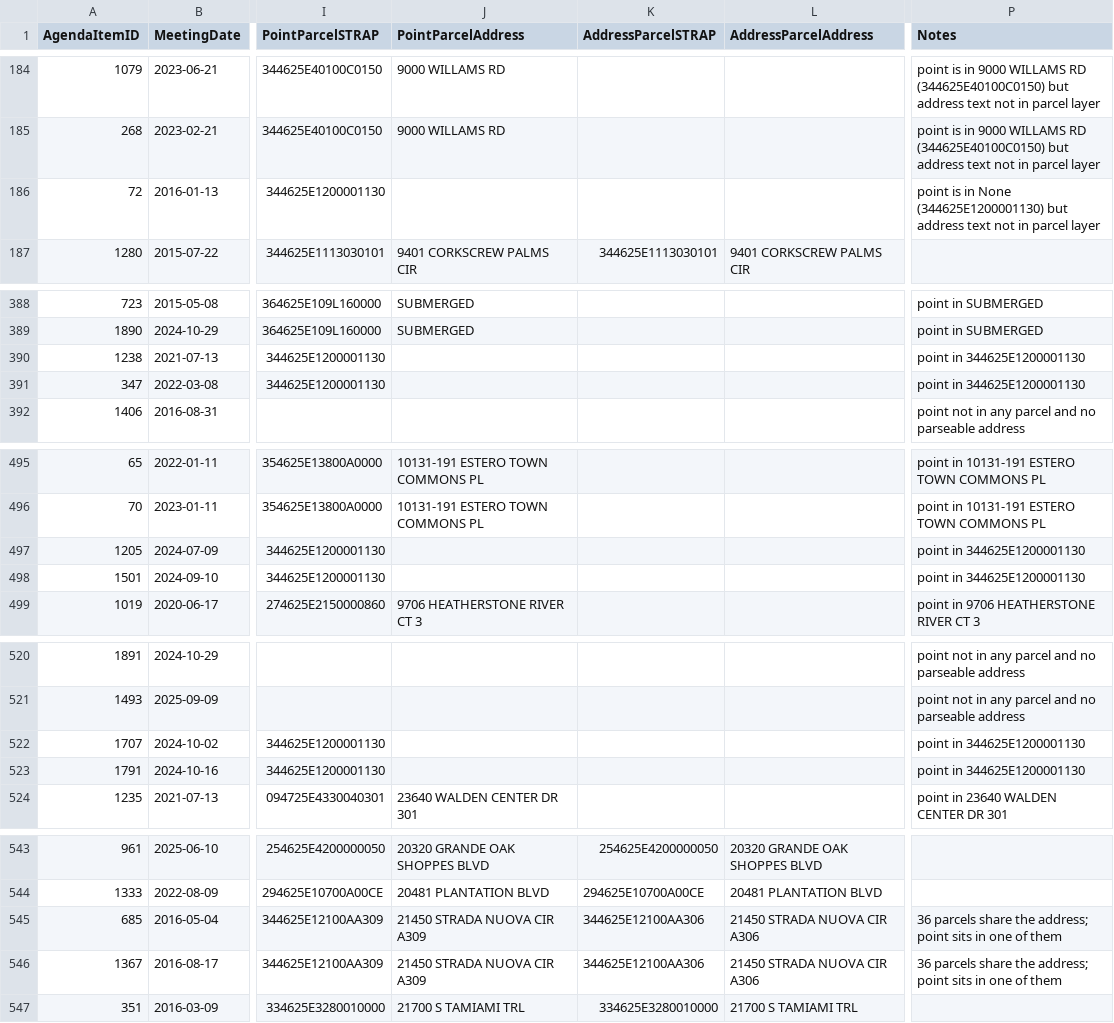
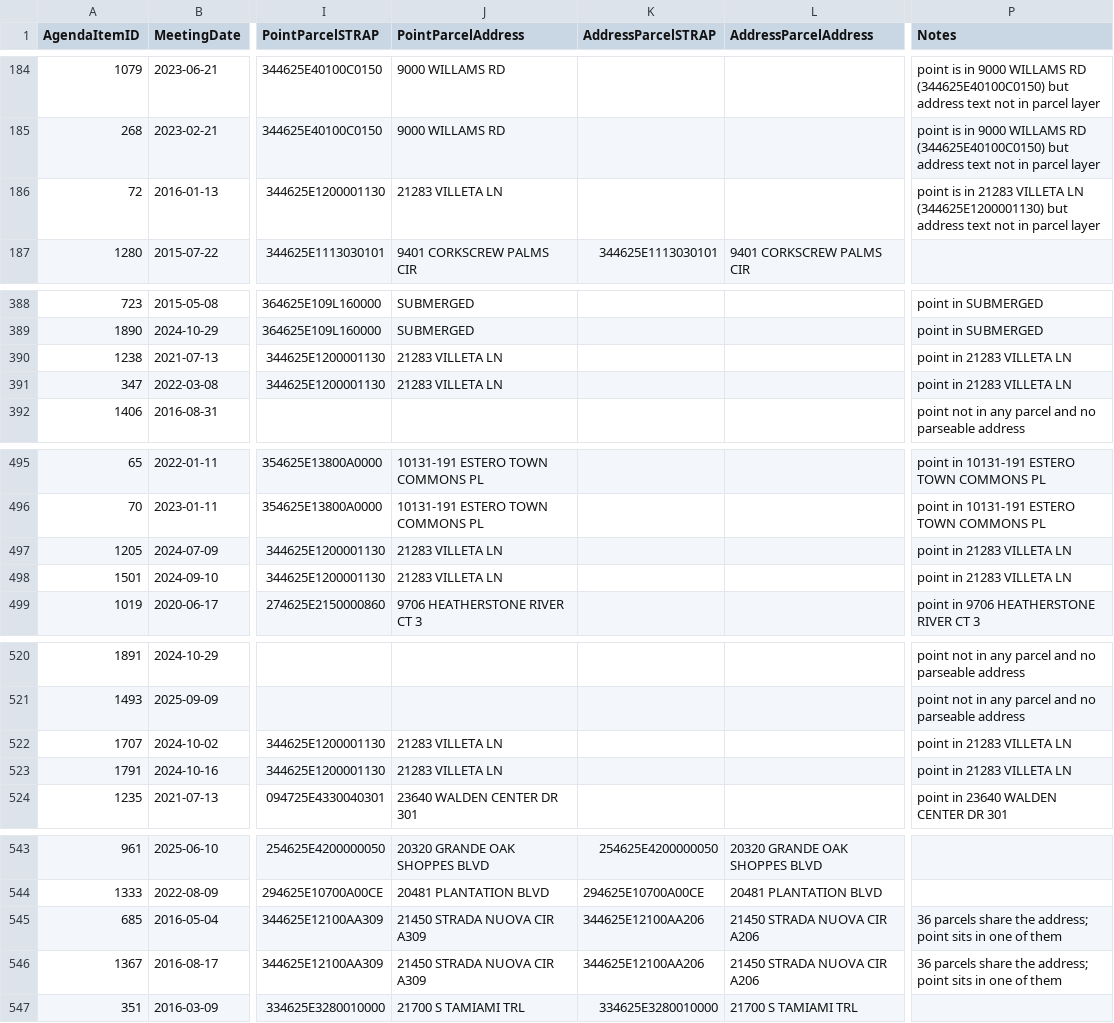
Before and after one commit to krocks9903/rag-arcgis-chatbot, a CSV file: backend/data/silver/review/location_verification.csv, drawn as a sheet; only a part is shown, gaps mark what is left out; the diff covers the shown part only; the diff names each change by its address in the sheet, - before the commit and + after, or states it on an @@ line.

```diff
--- a/backend/data/silver/review/location_verification.csv
+++ b/backend/data/silver/review/location_verification.csv
-J186 (PointParcelAddress): (empty)
+J186 (PointParcelAddress): 21283 VILLETA LN
-P186 (Notes): …is in None (344625E1200001130) but…
+P186 (Notes): …is in 21283 VILLETA LN (344625E1200001130) but…
-J390:J391 (PointParcelAddress): (empty)
+J390:J391 (PointParcelAddress): 21283 VILLETA LN
-P390:P391 (Notes): point in 344625E1200001130
+P390:P391 (Notes): point in 21283 VILLETA LN
-J497:J498 (PointParcelAddress): (empty)
+J497:J498 (PointParcelAddress): 21283 VILLETA LN
-P497:P498 (Notes): point in 344625E1200001130
+P497:P498 (Notes): point in 21283 VILLETA LN
-J522:J523 (PointParcelAddress): (empty)
+J522:J523 (PointParcelAddress): 21283 VILLETA LN
-P522:P523 (Notes): point in 344625E1200001130
+P522:P523 (Notes): point in 21283 VILLETA LN
-K545:K546 (AddressParcelSTRAP): 344625E12100AA306
+K545:K546 (AddressParcelSTRAP): 344625E12100AA206
-L545:L546 (AddressParcelAddress): 21450 STRADA NUOVA CIR A306
+L545:L546 (AddressParcelAddress): 21450 STRADA NUOVA CIR A206
```
Also changed, not shown: 28 edited cells elsewhere in this file, backend/data/silver/v2/locations_v2.csv, 2 other files.
